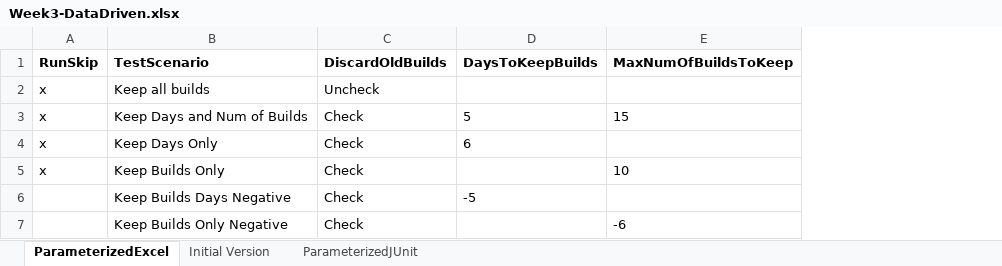
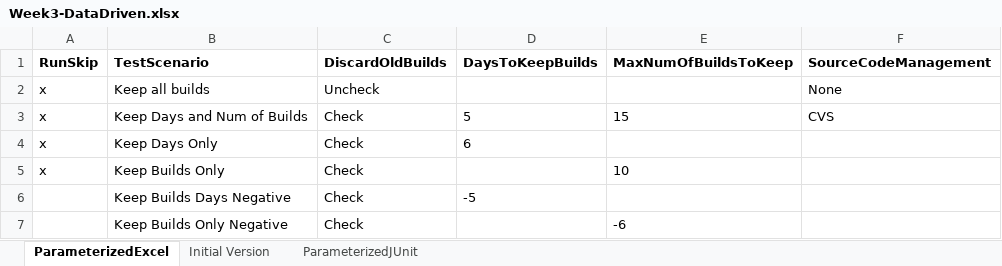
Before and after one commit to ckauffman/SeleniumClass, an Excel workbook: Week3-Data-Driven-Testing/Week3-DataDriven.xlsx, sheet ParameterizedExcel, drawn as a sheet; values as stored, in another font and other column widths than the file's, no borders; the diff names each change by its address in the sheet, - before the commit and + after, or states it on an @@ line.

Commit message:
updated checkbox method for week 3 data-driven testing

```diff
--- a/Week3-Data-Driven-Testing/Week3-DataDriven.xlsx (sheet ParameterizedExcel)
+++ b/Week3-Data-Driven-Testing/Week3-DataDriven.xlsx (sheet ParameterizedExcel)
+column F (SourceCodeManagement), rows 2-3: None | CVS
```
Also changed, not shown: 2 other files.
